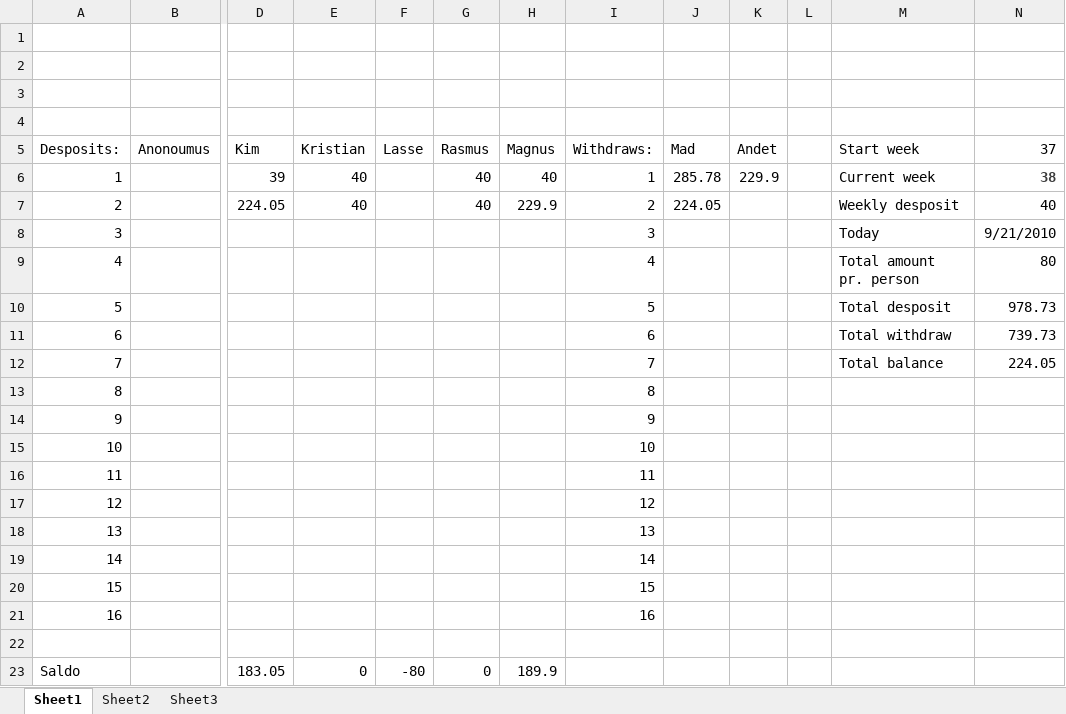
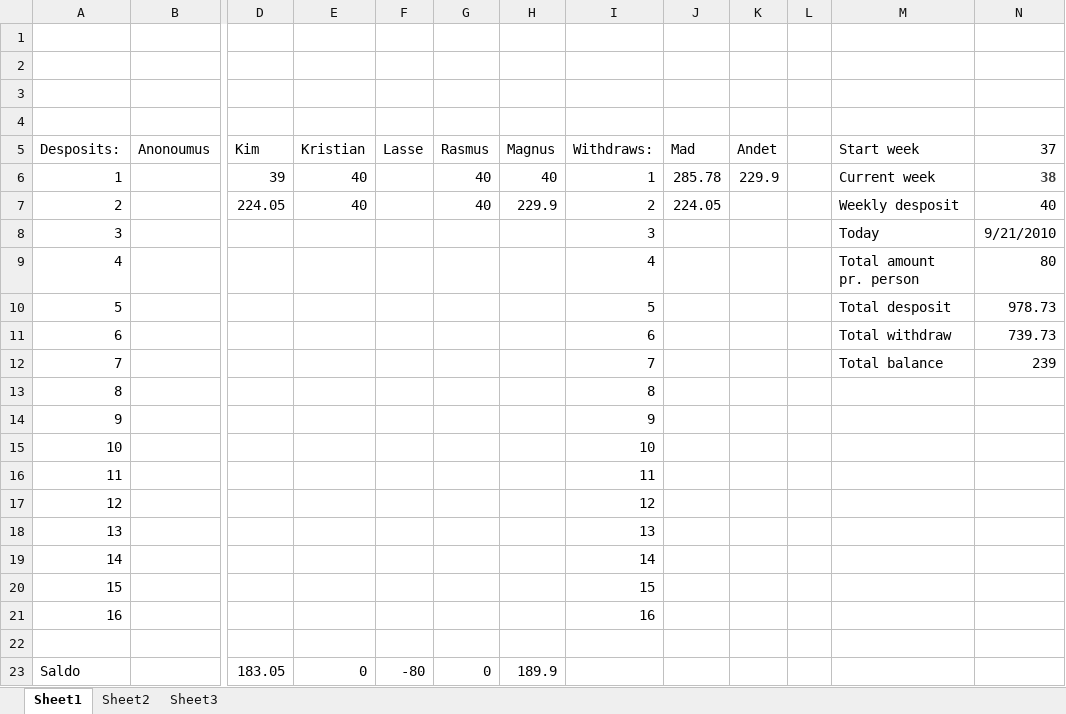
Before and after one commit to kimajakobsen/sw3-s305a, an Excel workbook: regnskaber/Madordning.xlsx, sheet Sheet1, drawn as a sheet; only a part is shown, gaps mark what is left out; values as stored, in another font and other column widths than the file's, no borders; the diff names each change by its address in the sheet, - before the commit and + after, or states it on an @@ line.

```diff
--- a/regnskaber/Madordning.xlsx (sheet Sheet1)
+++ b/regnskaber/Madordning.xlsx (sheet Sheet1)
-N12 (37): 224.05
+N12 (37): 239
```
